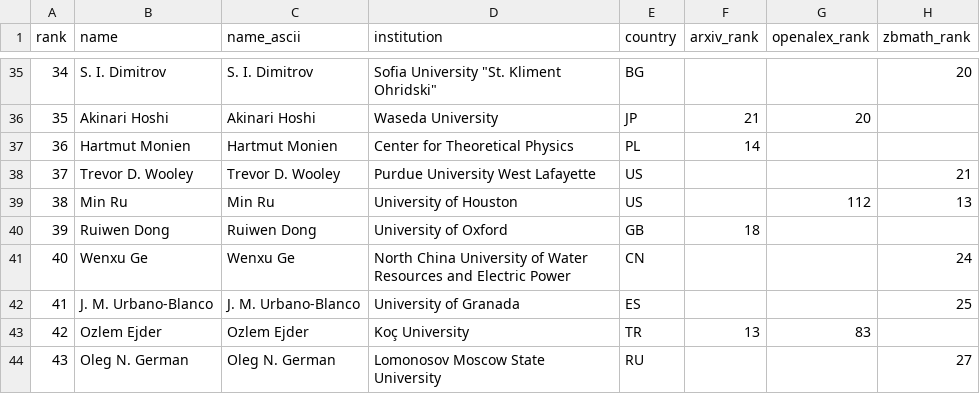
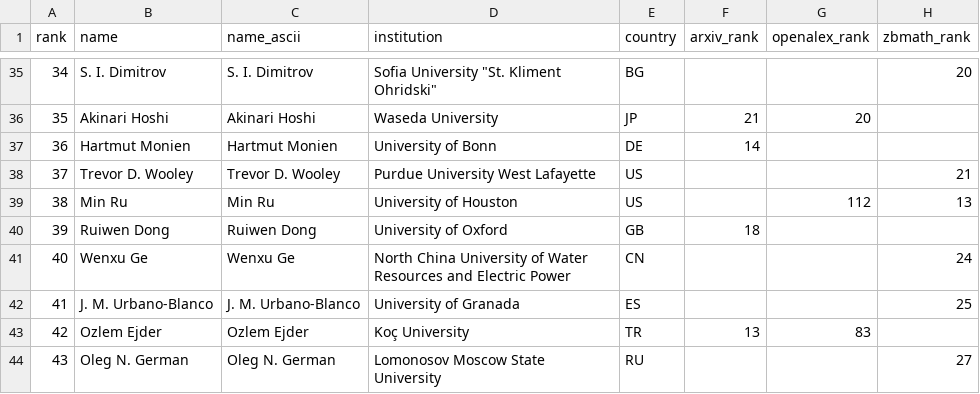
Before and after one commit to sthubbar/wwiabc, a CSV file: _site/data/wwi_abc_top100.csv, drawn as a sheet; only a part is shown, gaps mark what is left out; the diff names each change by its address in the sheet, - before the commit and + after, or states it on an @@ line.

Commit message:
Deploy abc site (2026-07-08) - 127 profiles, 0 orphans pruned

```diff
--- a/_site/data/wwi_abc_top100.csv
+++ b/_site/data/wwi_abc_top100.csv
-D37 (institution): Center for Theoretical Physics
+D37 (institution): University of Bonn
-E37 (country): PL
+E37 (country): DE
```
Also changed, not shown: 8 other files.
